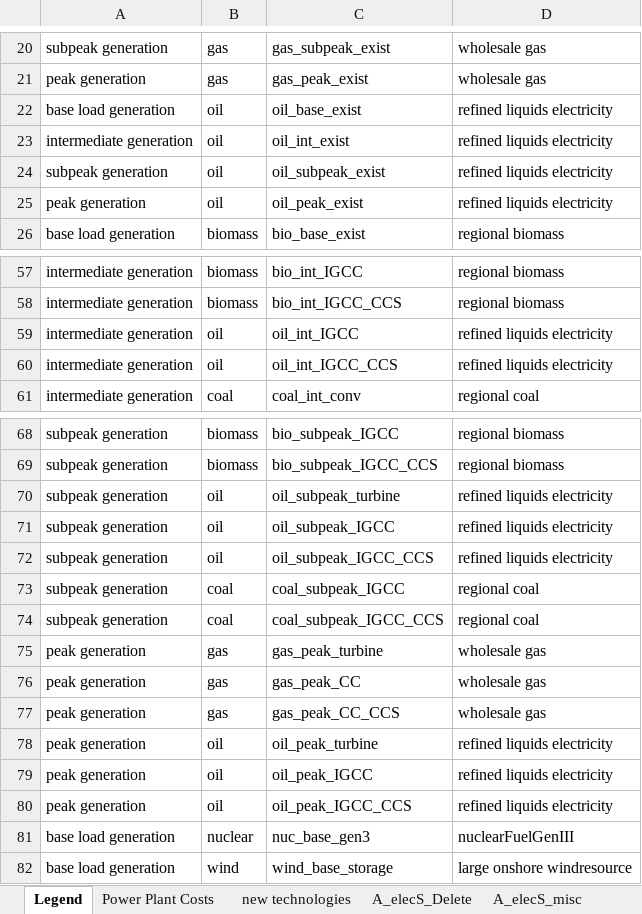
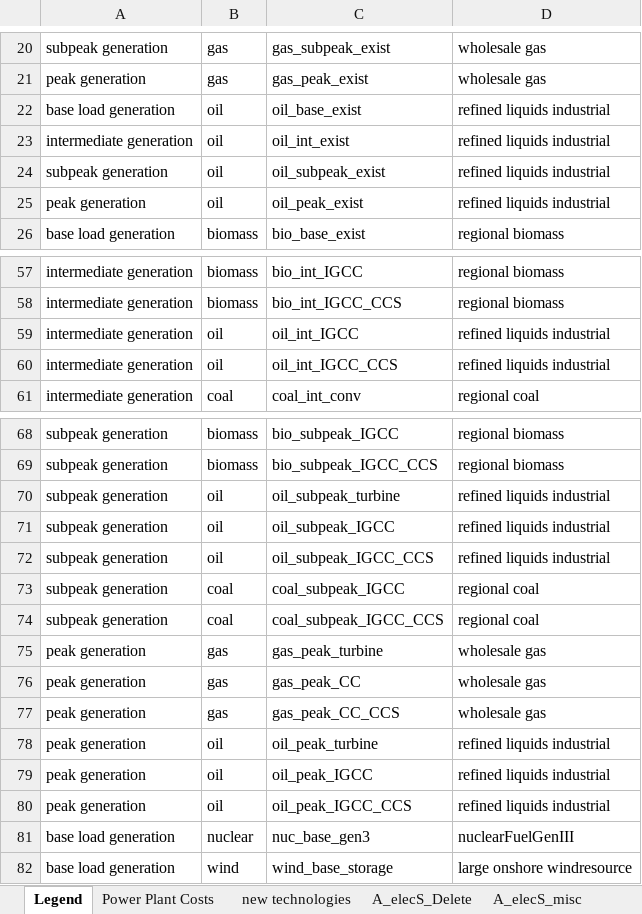
Before and after one commit to JGCRI/gcam-core, an Excel workbook: rgcam-data-system/rgcam-data/Assumptions/Tables_ElecS_Data.xlsx, sheet Legend, drawn as a sheet; only a part is shown, gaps mark what is left out; values as stored, in another font and other column widths than the file's, no borders; the diff names each change by its address in the sheet, - before the commit and + after, or states it on an @@ line.

```diff
--- a/rgcam-data-system/rgcam-data/Assumptions/Tables_ElecS_Data.xlsx (sheet Legend)
+++ b/rgcam-data-system/rgcam-data/Assumptions/Tables_ElecS_Data.xlsx (sheet Legend)
-D22:D25: refined liquids electricity
+D22:D25: refined liquids industrial
-D59:D60: refined liquids electricity
+D59:D60: refined liquids industrial
-D70:D72: refined liquids electricity
+D70:D72: refined liquids industrial
-D78:D80: refined liquids electricity
+D78:D80: refined liquids industrial
```
Also changed, not shown: sheet A_elecS_tech_input, 28 other files.
